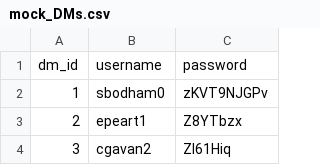
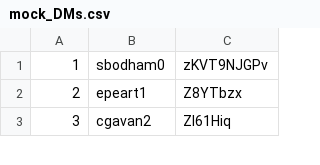
Before and after one commit to yellingviv/dungeons_on_demand, a CSV file: test_data/mock_DMs.csv, drawn as a sheet; only a part is shown; the diff names each change by its address in the sheet, - before the commit and + after, or states it on an @@ line.

```diff
--- a/test_data/mock_DMs.csv
+++ b/test_data/mock_DMs.csv
-row 1: dm_id | username | password
```
Also changed, not shown: test_data/mock_games.csv, test_data/mock_monster_actions.csv, 7 other files.
